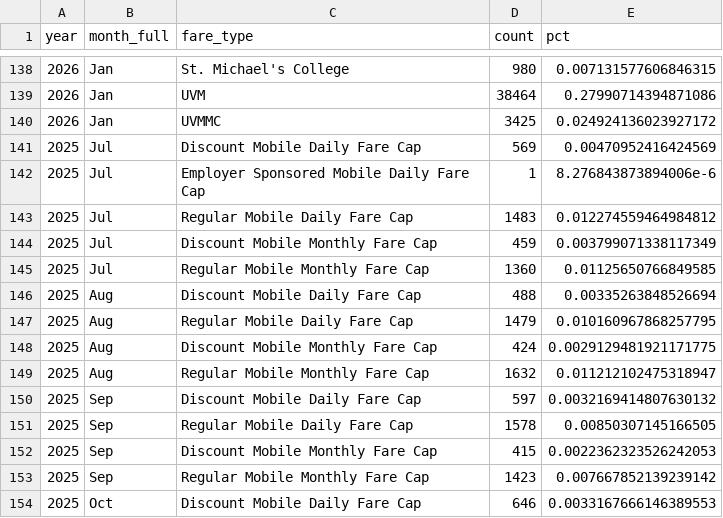
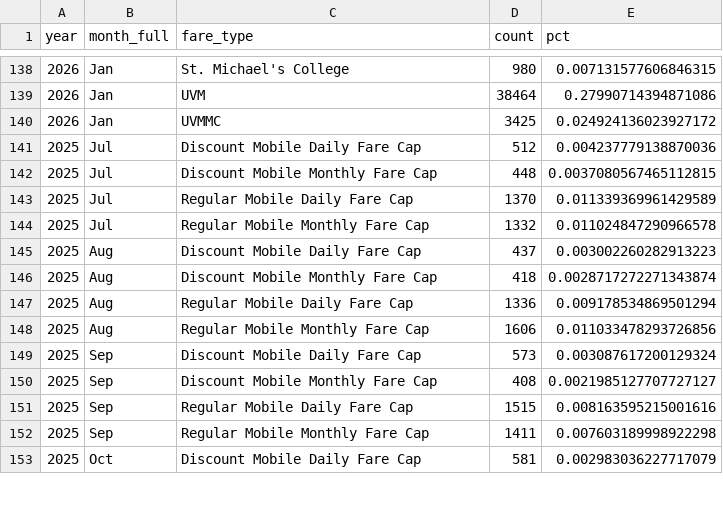
Before and after one commit to GreenMountainTransit/opendata, a CSV file: data/fares/fy26_fare_type_monthly_totals.csv, drawn as a sheet; only a part is shown, gaps mark what is left out; the diff covers the shown part only.

Commit message:
revised fares data to account for mobile fare cap duplicates

```diff
--- a/data/fares/fy26_fare_type_monthly_totals.csv
+++ b/data/fares/fy26_fare_type_monthly_totals.csv
@@ -140,15 +140,14 @@ year,month_full,fare_type,count,pct
 2026,Jan,UVMMC,3425,0.024924136023927172
-2025,Jul,Discount Mobile Daily Fare Cap,569,0.00470952416424569
-2025,Jul,Employer Sponsored Mobile Daily Fare Cap,1,8.276843873894006e-6
-2025,Jul,Regular Mobile Daily Fare Cap,1483,0.012274559464984812
-2025,Jul,Discount Mobile Monthly Fare Cap,459,0.003799071338117349
-2025,Jul,Regular Mobile Monthly Fare Cap,1360,0.01125650766849585
-2025,Aug,Discount Mobile Daily Fare Cap,488,0.00335263848526694
-2025,Aug,Regular Mobile Daily Fare Cap,1479,0.010160967868257795
-2025,Aug,Discount Mobile Monthly Fare Cap,424,0.0029129481921171775
-2025,Aug,Regular Mobile Monthly Fare Cap,1632,0.011212102475318947
-2025,Sep,Discount Mobile Daily Fare Cap,597,0.0032169414807630132
-2025,Sep,Regular Mobile Daily Fare Cap,1578,0.00850307145166505
-2025,Sep,Discount Mobile Monthly Fare Cap,415,0.0022362323526242053
-2025,Sep,Regular Mobile Monthly Fare Cap,1423,0.007667852139239142
-2025,Oct,Discount Mobile Daily Fare Cap,646,0.0033167666146389553
+2025,Jul,Discount Mobile Daily Fare Cap,512,0.004237779138870036
+2025,Jul,Discount Mobile Monthly Fare Cap,448,0.0037080567465112815
+2025,Jul,Regular Mobile Daily Fare Cap,1370,0.011339369961429589
+2025,Jul,Regular Mobile Monthly Fare Cap,1332,0.011024847290966578
+2025,Aug,Discount Mobile Daily Fare Cap,437,0.003002260282913223
+2025,Aug,Discount Mobile Monthly Fare Cap,418,0.0028717272271343874
+2025,Aug,Regular Mobile Daily Fare Cap,1336,0.009178534869501294
+2025,Aug,Regular Mobile Monthly Fare Cap,1606,0.011033478293726856
+2025,Sep,Discount Mobile Daily Fare Cap,573,0.003087617200129324
+2025,Sep,Discount Mobile Monthly Fare Cap,408,0.0021985127707727127
+2025,Sep,Regular Mobile Daily Fare Cap,1515,0.008163595215001616
+2025,Sep,Regular Mobile Monthly Fare Cap,1411,0.007603189998922298
+2025,Oct,Discount Mobile Daily Fare Cap,581,0.002983036227717079
```
Also changed, not shown: 1 removed row and 101 edited cells elsewhere in this file, data/fares/fy26_fare_group_monthly_totals_by_route.csv, 2 other files.
